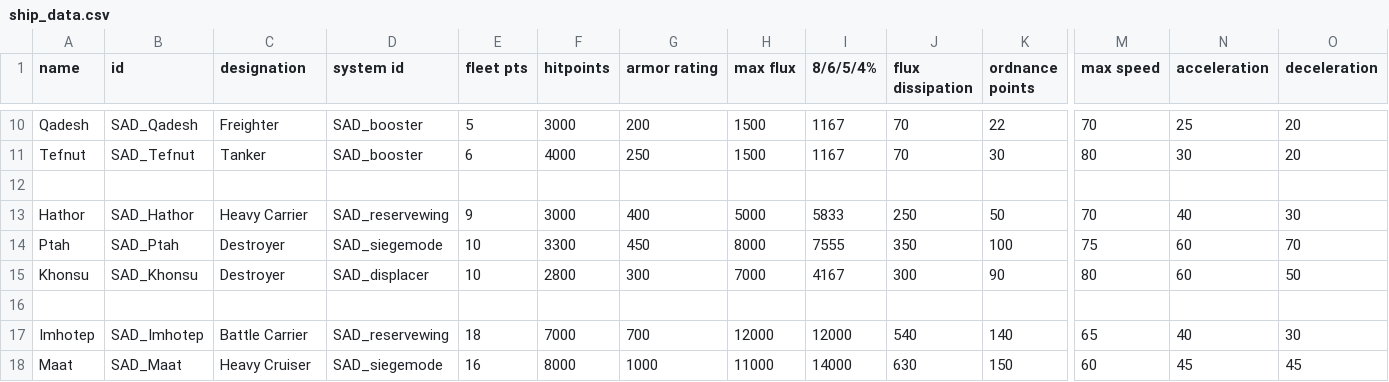
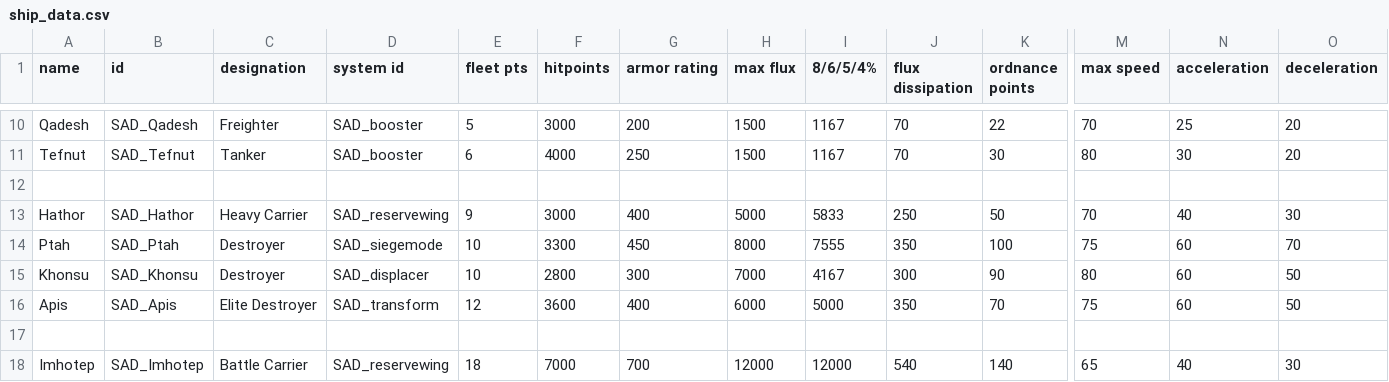
Before and after one commit to Snrasha/Sanguinary-Anarchistic-Defectors, a CSV file: data/hulls/ship_data.csv, drawn as a sheet; only a part is shown, gaps mark what is left out; the shorter side is filled out with more unchanged rows; rows hold the shown columns only; the diff names each change by its address in the sheet, - before the commit and + after, or states it on an @@ line.

```diff
--- a/data/hulls/ship_data.csv
+++ b/data/hulls/ship_data.csv
+row 16: Apis | SAD_Apis | Elite Destroyer | SAD_transform | 12 | 3600 | 400 | 6000 | 5000 | 350 | 70 | 75 | 60 | 50
```
Also changed, not shown: data/shipsystems/ship_systems.csv, data/weapons/weapon_data.csv, 14 other files.
